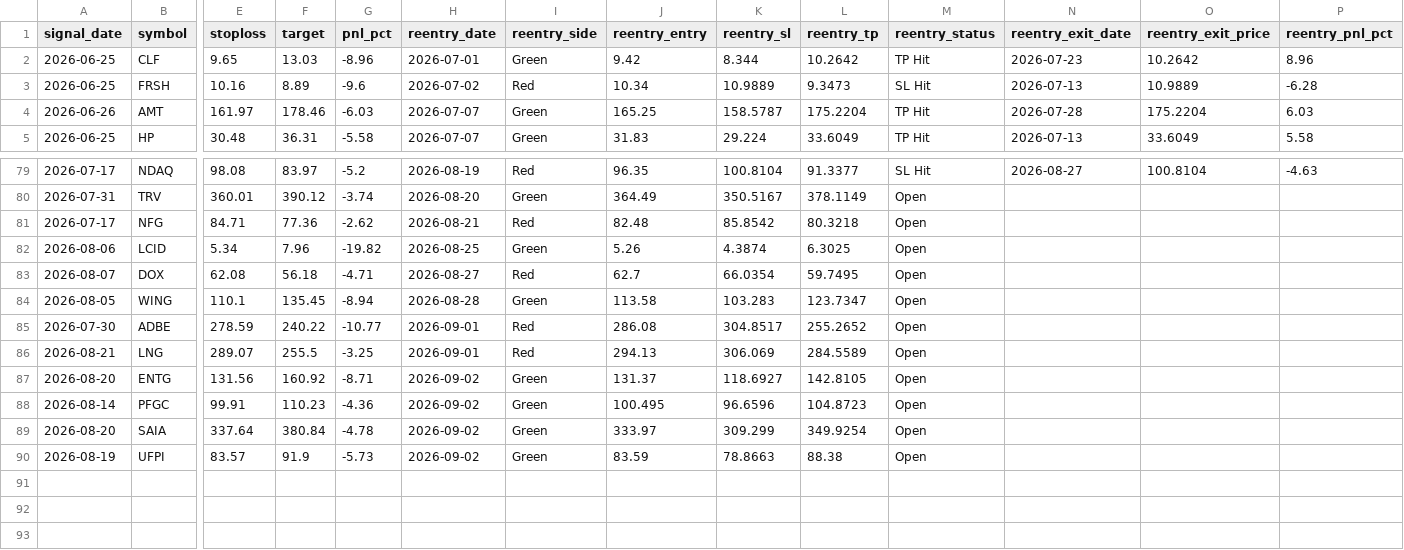
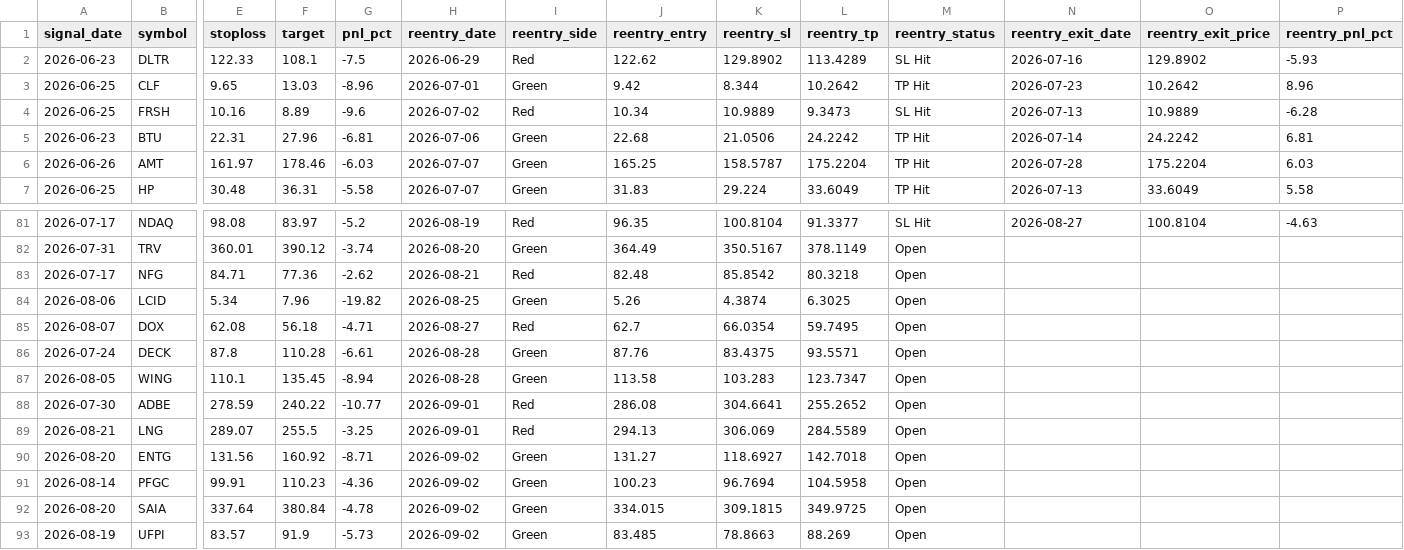
Before and after one commit to faizjio7011-code/checking-trade-signals, a CSV file: report/reentry.csv, drawn as a sheet; only a part is shown, gaps mark what is left out; addresses are those after the commit; rows hold the shown columns only; the diff names each change by its address in the sheet, - before the commit and + after, or states it on an @@ line.

```diff
--- a/report/reentry.csv
+++ b/report/reentry.csv
+row 2: 2026-06-23 | DLTR | 122.33 | 108.1 | -7.5 | 2026-06-29 | Red | 122.62 | 129.8902 | 113.4289 | SL Hit | 2026-07-16 | 129.8902 | -5.93
+row 5: 2026-06-23 | BTU | 22.31 | 27.96 | -6.81 | 2026-07-06 | Green | 22.68 | 21.0506 | 24.2242 | TP Hit | 2026-07-14 | 24.2242 | 6.81
+row 86: 2026-07-24 | DECK | 87.8 | 110.28 | -6.61 | 2026-08-28 | Green | 87.76 | 83.4375 | 93.5571 | Open
-K88 (reentry_sl): 304.8517
+K88 (reentry_sl): 304.6641
-J90 (reentry_entry): 131.37
+J90 (reentry_entry): 131.27
-L90 (reentry_tp): 142.8105
+L90 (reentry_tp): 142.7018
-J91 (reentry_entry): 100.495
+J91 (reentry_entry): 100.23
-K91 (reentry_sl): 96.6596
+K91 (reentry_sl): 96.7694
-L91 (reentry_tp): 104.8723
+L91 (reentry_tp): 104.5958
-J92 (reentry_entry): 333.97
+J92 (reentry_entry): 334.015
-K92 (reentry_sl): 309.299
+K92 (reentry_sl): 309.1815
-L92 (reentry_tp): 349.9254
+L92 (reentry_tp): 349.9725
-J93 (reentry_entry): 83.59
+J93 (reentry_entry): 83.485
-L93 (reentry_tp): 88.38
+L93 (reentry_tp): 88.269
```
Also changed, not shown: report/sl_hit.csv, report/trade_performance.csv, 4 other files.
